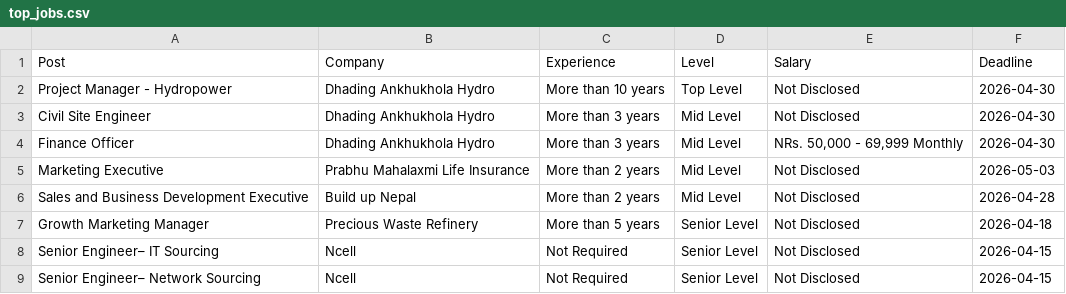
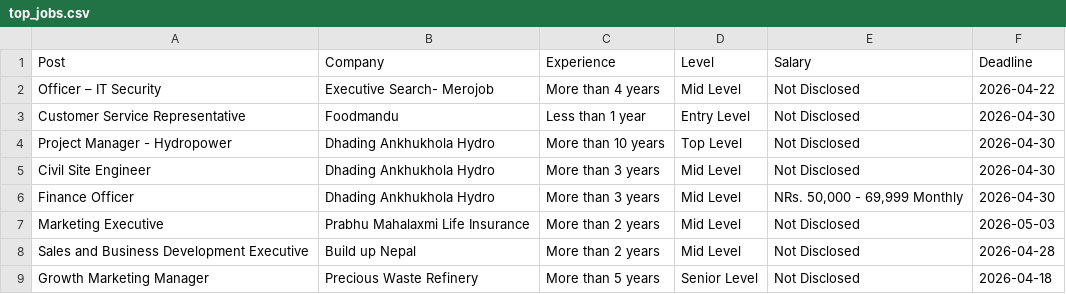
Before and after one commit to dpm24800/top-jobs-scraper, a CSV file: data/top_jobs.csv, drawn as a sheet; only a part is shown; the shorter side is filled out with more unchanged rows.

```diff
--- a/data/top_jobs.csv
+++ b/data/top_jobs.csv
@@ -1,2 +1,4 @@
 Post,Company,Experience,Level,Salary,Deadline
+Officer – IT Security,Executive Search- Merojob,More than 4 years,Mid Level,Not Disclosed,2026-04-22
+Customer Service Representative,Foodmandu,Less than 1 year,Entry Level,Not Disclosed,2026-04-30
 Project Manager - Hydropower,Dhading Ankhukhola Hydro,More than 10 years,Top Level,Not Disclosed,2026-04-30
```
Also changed, not shown: data/by_deadline.csv.
